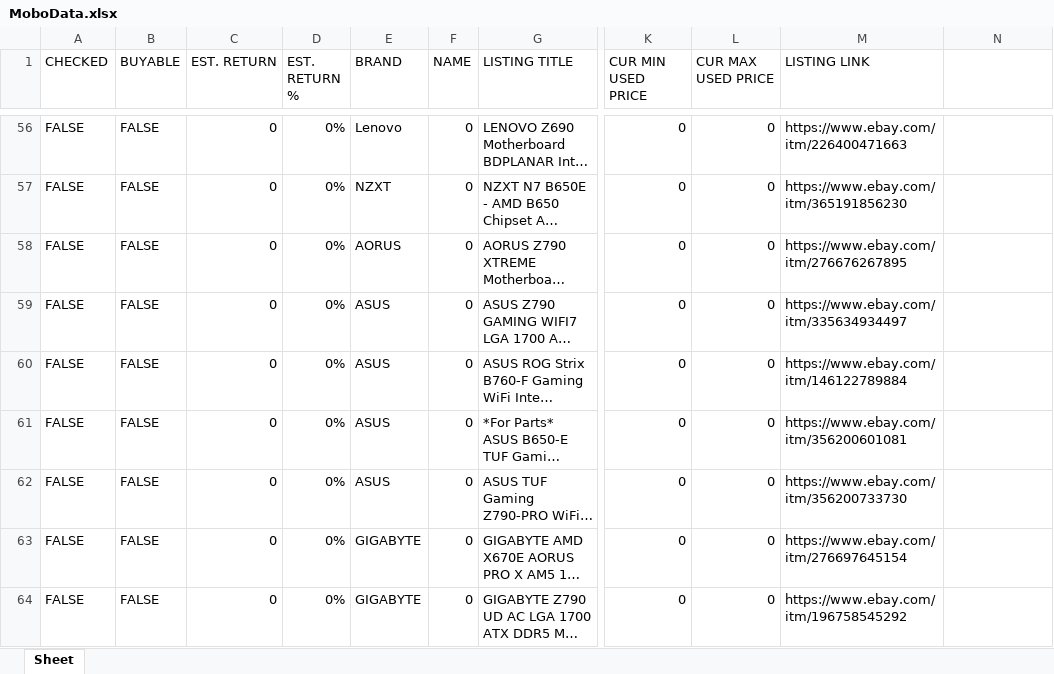
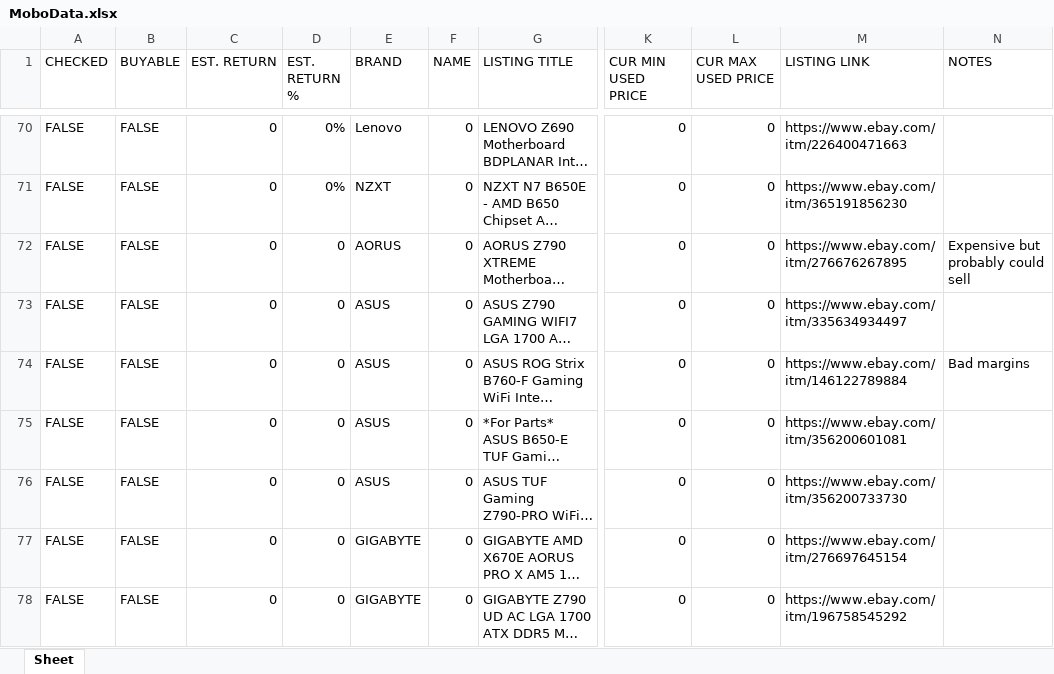
Before and after one commit to C43d34/EbayAPIScraperResearch, an Excel workbook: MoboData.xlsx, sheet Sheet, drawn as a sheet; only a part is shown, gaps mark what is left out; long unchanged cells end in …; values as stored, in another font and other column widths than the file's, no cell formats; table styles not drawn; addresses are those after the commit; the diff covers the shown part only; the diff names each change by its address in the sheet, - before the commit and + after, or states it on an @@ line.

```diff
--- a/MoboData.xlsx (sheet Sheet)
+++ b/MoboData.xlsx (sheet Sheet)
-N1: (empty)
+N1: NOTES
-D72:D78 (EST. RETURN %): 0%
+D72:D78 (EST. RETURN %): 0
-N72 (NOTES): (empty)
+N72 (NOTES): Expensive but probably could sell
-N74 (NOTES): (empty)
+N74 (NOTES): Bad margins
```
Also changed, not shown: 29 added rows, 4 removed rows and 55 edited cells elsewhere in this sheet, cell formats, 5 other files.
